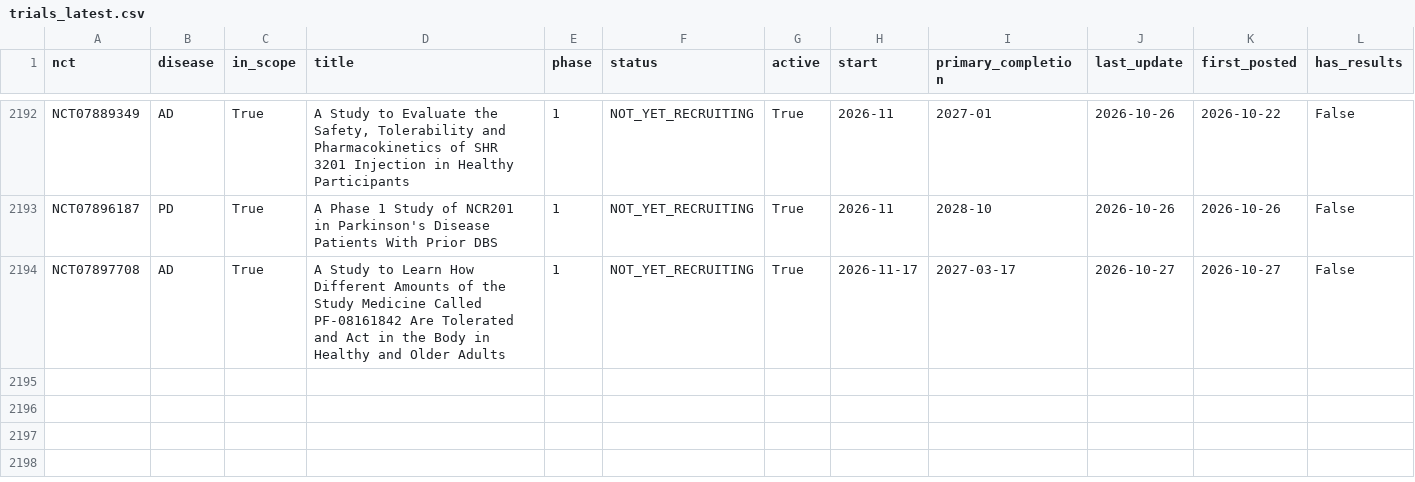
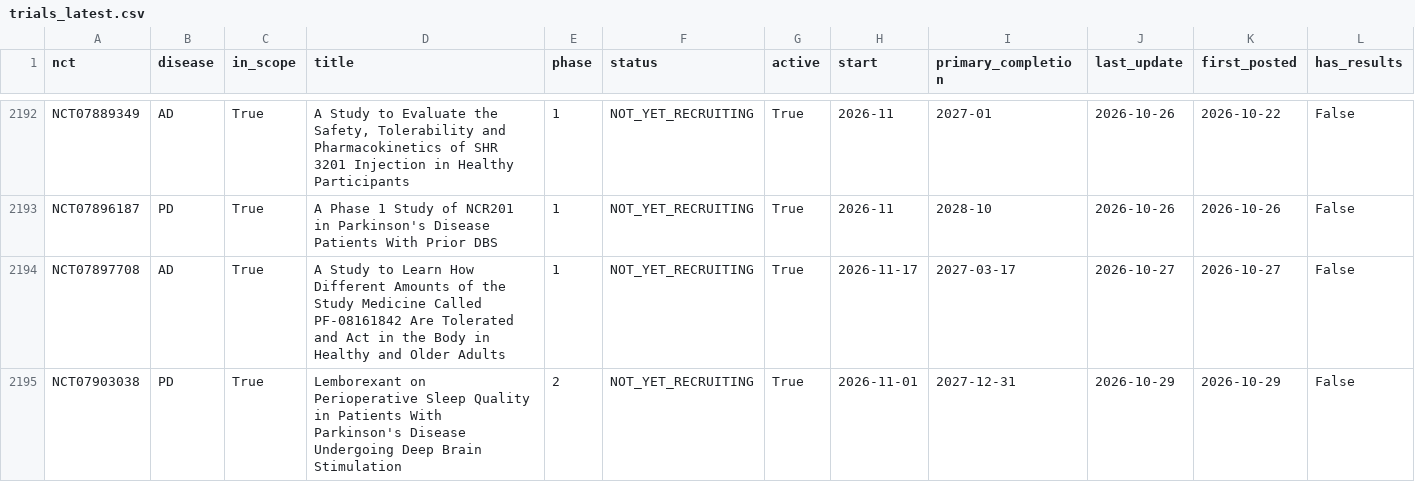
Before and after one commit to rddtrace-lab/neurotrials, a CSV file: data/trials_latest.csv, drawn as a sheet; only a part is shown, gaps mark what is left out; rows hold the shown columns only; the diff covers the shown part only; the diff names each change by its address in the sheet, - before the commit and + after, or states it on an @@ line.

Commit message:
neurotrials data: 2026-10-30

```diff
--- a/data/trials_latest.csv
+++ b/data/trials_latest.csv
+row 2195: NCT07903038 | PD | True | Lemborexant on Perioperative Sleep Quality in Patients With Parkinson's Disease Undergoing Deep Brain Stimulation | 2 | NOT_YET_RECRUITING | True | 2026-11-01 | 2027-12-31 | 2026-10-29 | 2026-10-29 | False
```
Also changed, not shown: 1 added row and 19 edited cells elsewhere in this file, data/cart/trials_latest.csv, data/events.csv, 4 other files.
